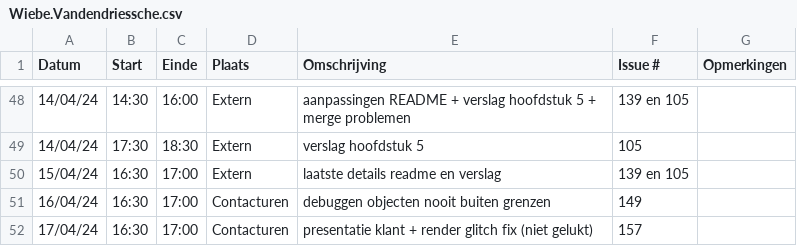
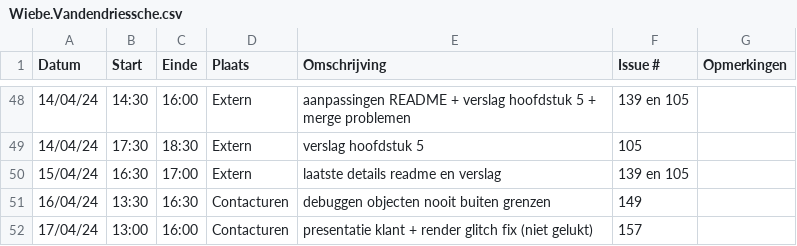
Before and after one commit to wiebe-vandendriessche/furnify, a CSV file: logboeken/Wiebe.Vandendriessche.csv, drawn as a sheet; only a part is shown, gaps mark what is left out.

Commit message:
Update Wiebe.Vandendriessche.csv

```diff
--- a/logboeken/Wiebe.Vandendriessche.csv
+++ b/logboeken/Wiebe.Vandendriessche.csv
@@ -50,3 +50,3 @@ Datum,Start,Einde,Plaats,Omschrijving,Issue #,Opmerkingen
 15/04/24,16:30,17:00,Extern, laatste details readme en verslag,139 en 105,
-16/04/24,16:30,17:00,Contacturen, debuggen objecten nooit buiten grenzen,149
-17/04/24,16:30,17:00,Contacturen, presentatie klant + render glitch fix (niet gelukt), 157
+16/04/24,13:30,16:30,Contacturen, debuggen objecten nooit buiten grenzen,149
+17/04/24,13:00,16:00,Contacturen, presentatie klant + render glitch fix (niet gelukt), 157
```
